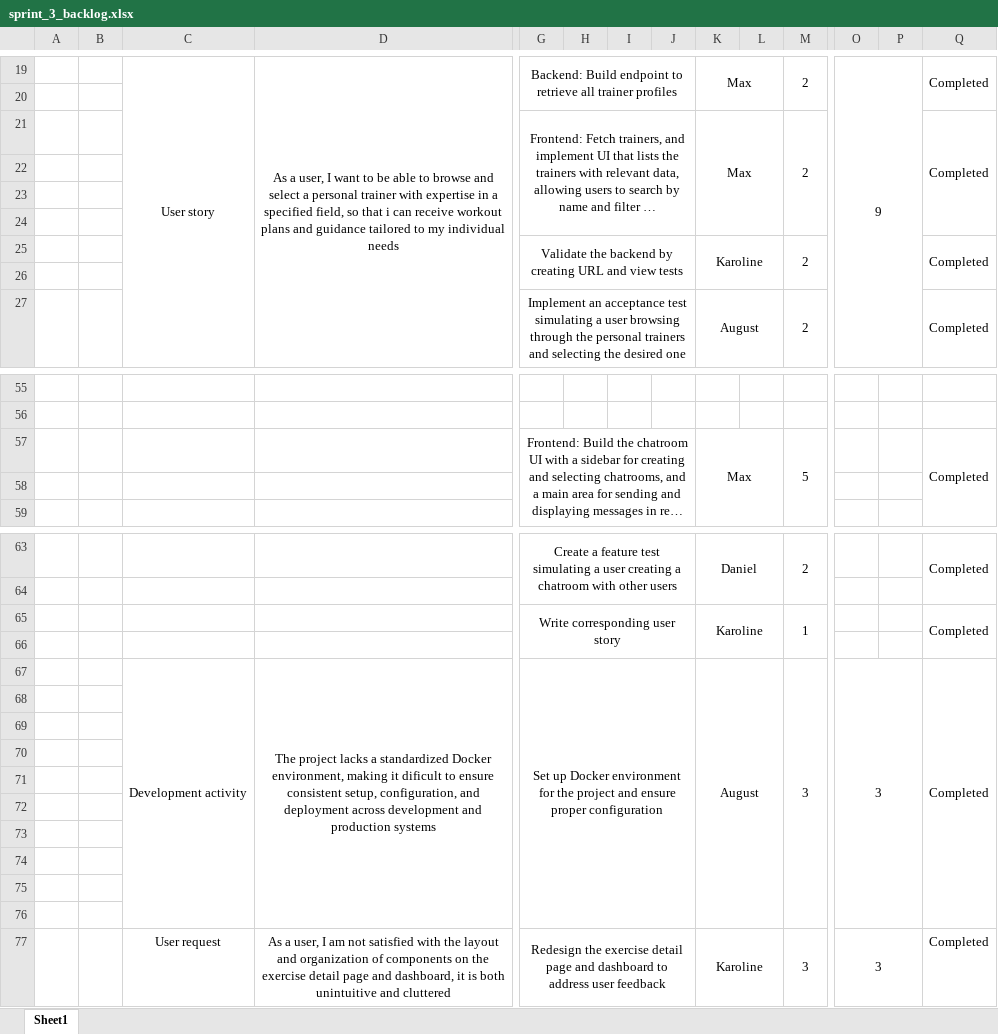
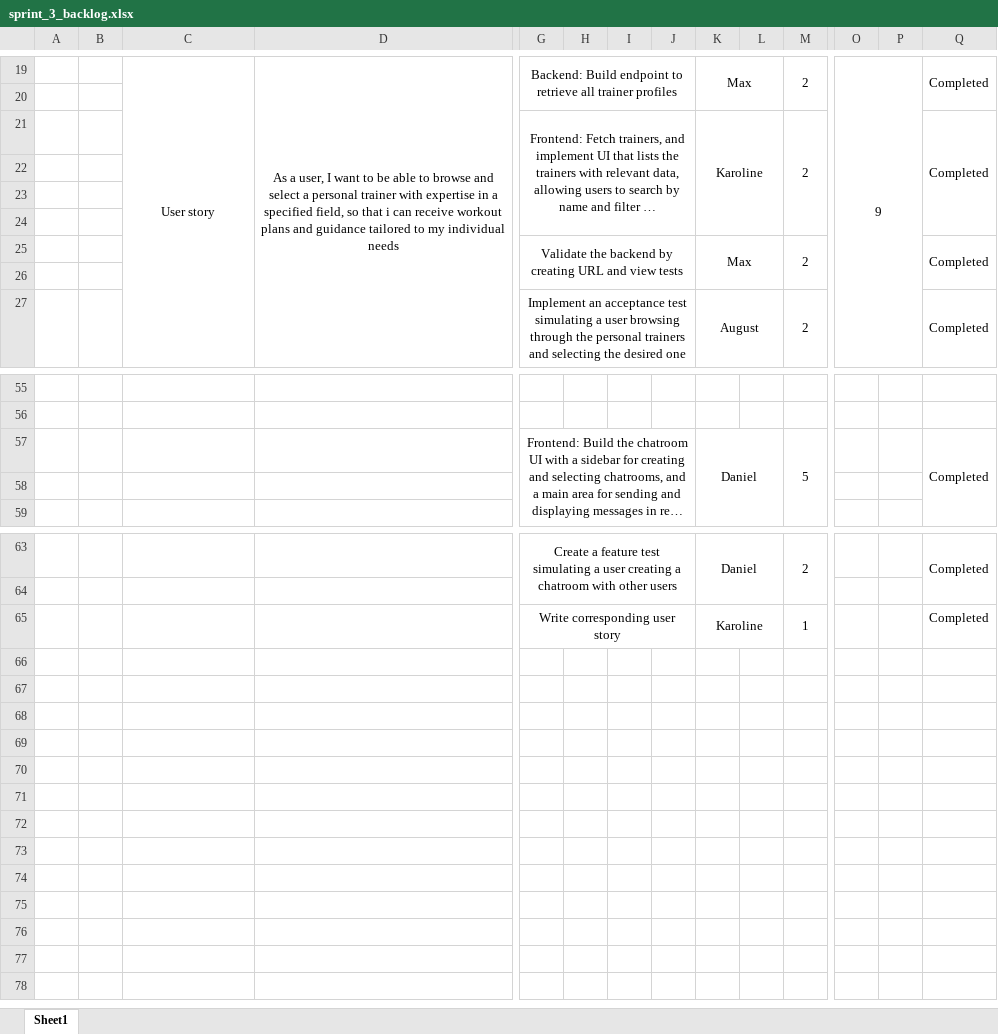
Before and after one commit to maxtwotouch/iGym, an Excel workbook: web-app/docs/sprint_backlogs/sprint_3_backlog.xlsx, sheet Sheet1, drawn as a sheet; only a part is shown, gaps mark what is left out; long unchanged cells end in …; values as stored, in another font and other column widths than the file's, no borders; rows hold the shown columns only; the diff names each change by its address in the sheet, - before the commit and + after, or states it on an @@ line.

```diff
--- a/web-app/docs/sprint_backlogs/sprint_3_backlog.xlsx (sheet Sheet1)
+++ b/web-app/docs/sprint_backlogs/sprint_3_backlog.xlsx (sheet Sheet1)
-K21: Max
+K21: Karoline
-K25: Karoline
+K25: Max
-K57: Max
+K57: Daniel
-Q65:Q66 merged
-row 66: (empty)
-row 67:  |  | Development activity | The project lacks a standardized Docker environment, making it dificult to ensure consistent setup, configuration, and deployment across development and production systems | Set up Docker environment for the project and ensure proper configuration |  |  |  | August |  | 3 | 3 |  | Completed
-row 68: (empty)
-row 69: (empty)
-row 70: (empty)
-row 71: (empty)
-row 72: (empty)
-row 73: (empty)
-row 74: (empty)
-row 75: (empty)
-row 76: (empty)
-row 77:  |  | User request | As a user, I am not satisfied with the layout and organization of components on the exercise detail page and dashboard, it is both unintuitive and cluttered | Redesign the exercise detail page and dashboard to address user feedback |  |  |  | Karoline |  | 3 | 3 |  | Completed
```
Also changed, not shown: web-app/docs/sprint_backlogs/sprint_5_backlog.xlsx.
